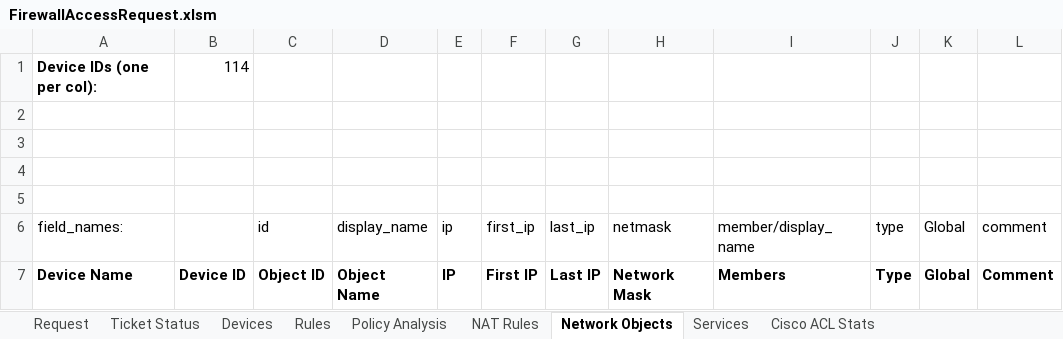
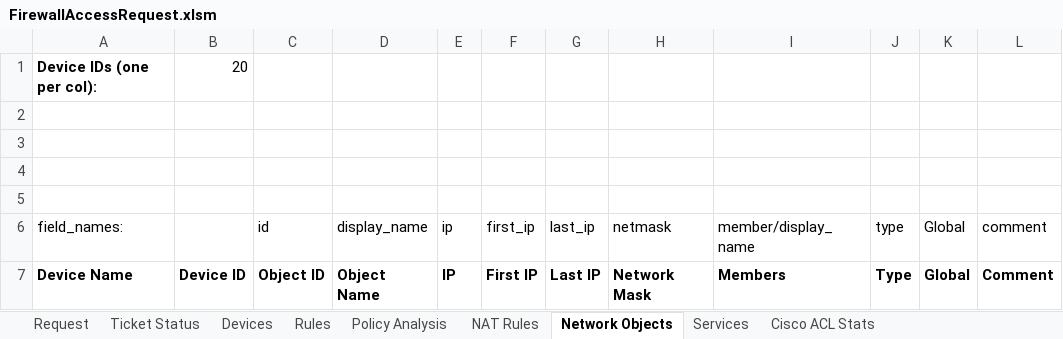
Before and after one commit to Tufin/Firewall-Access-Request, an Excel workbook: FirewallAccessRequest.xlsm, sheet Network Objects, drawn as a sheet; values as stored, in another font and other column widths than the file's, no borders; charts and pictures not drawn; the diff names each change by its address in the sheet, - before the commit and + after, or states it on an @@ line.

```diff
--- a/FirewallAccessRequest.xlsm (sheet Network Objects)
+++ b/FirewallAccessRequest.xlsm (sheet Network Objects)
-B1: 114
+B1: 20
```
Also changed, not shown: sheet Settings.
